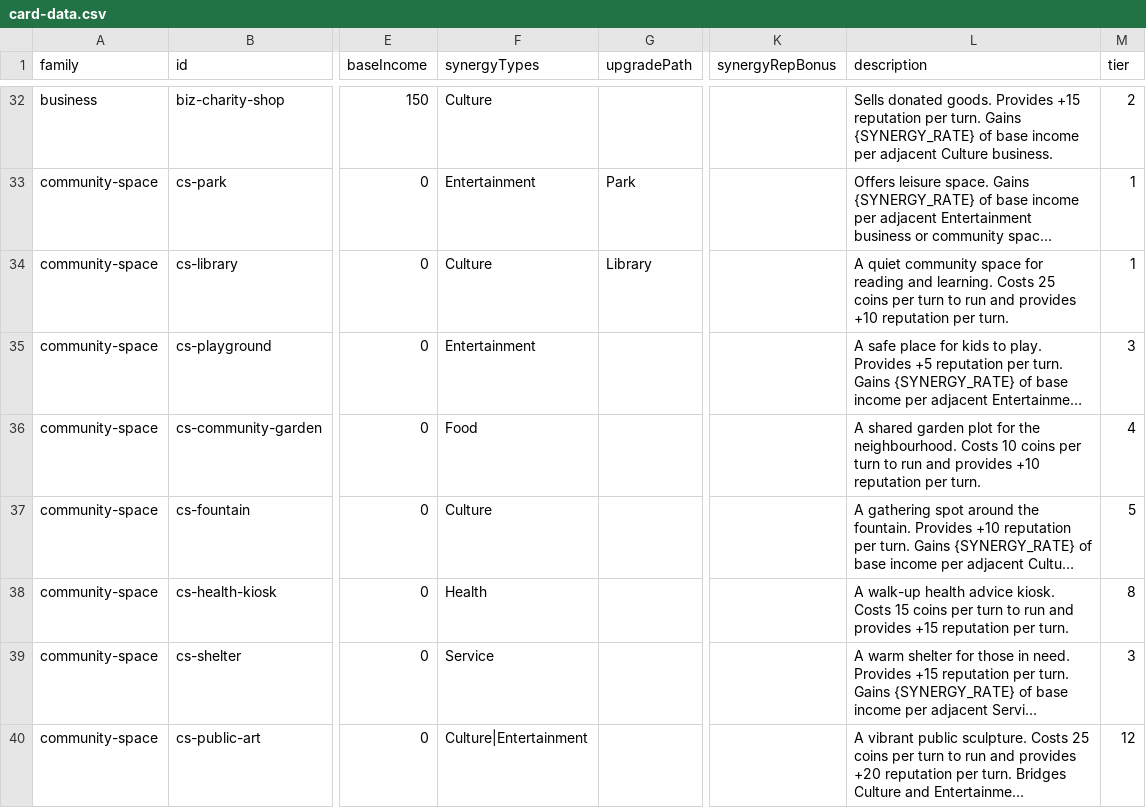
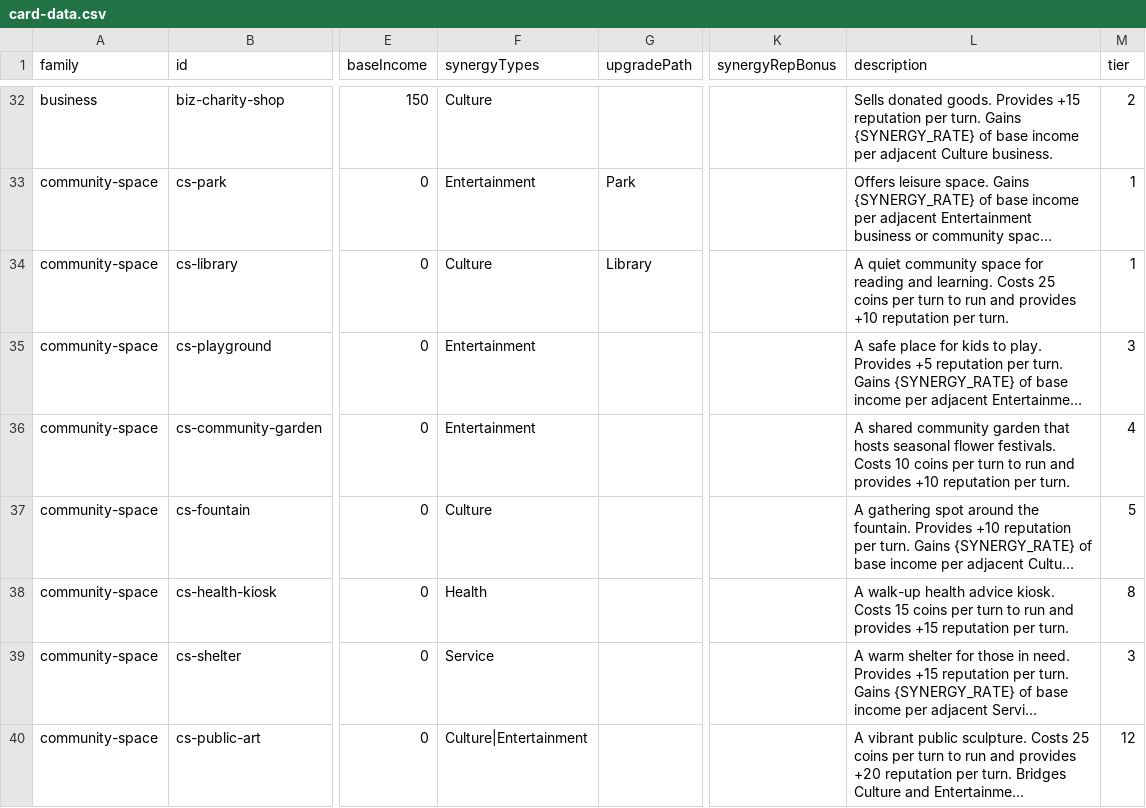
Before and after one commit to TheWizardsCode/tce-main-street, a CSV file: src/card-data.csv, drawn as a sheet; only a part is shown, gaps mark what is left out; long unchanged cells end in …; the diff names each change by its address in the sheet, - before the commit and + after, or states it on an @@ line.

Commit message:
fix(main-street): retag Community Garden as Entertainment (CG-0MUNAQL870015WKF)

```diff
--- a/src/card-data.csv
+++ b/src/card-data.csv
-F36 (synergyTypes): Food
+F36 (synergyTypes): Entertainment
-L36 (description): A shared garden plot for the neighbourhood. Costs 10…
+L36 (description): A shared community garden that hosts seasonal flower festivals. Costs 10…
```
Also changed, not shown: 6 other files.
